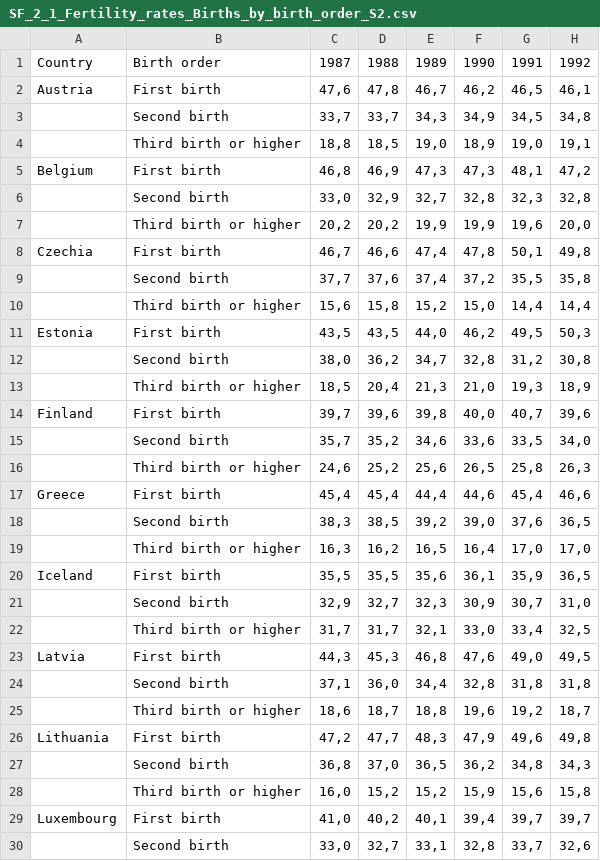
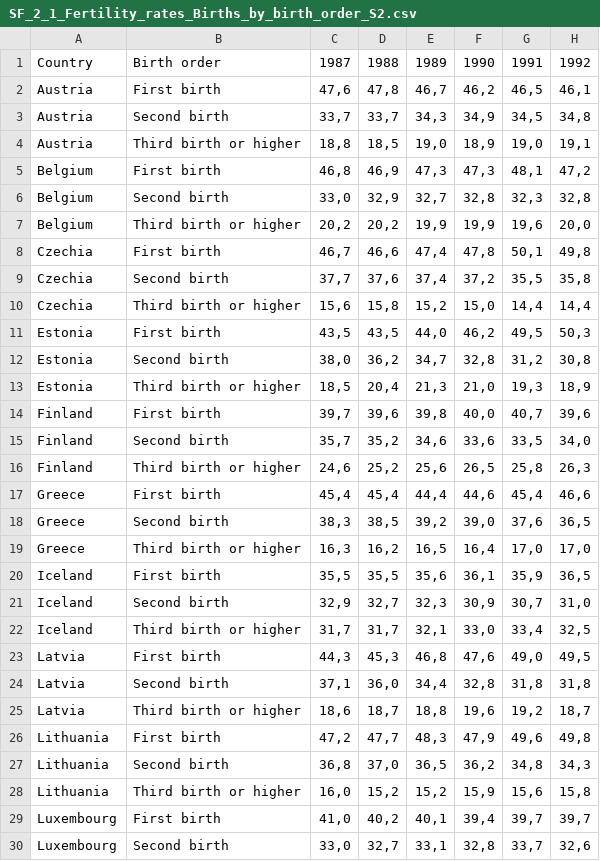
Before and after one commit to YkslB/marriage_statistics, a CSV file: data/Raw/OECD/SF_2_1_Fertility_rates_Births_by_birth_order_S2.csv, drawn as a sheet; only a part is shown; the diff covers the shown part only; the diff names each change by its address in the sheet, - before the commit and + after, or states it on an @@ line.

```diff
--- a/data/Raw/OECD/SF_2_1_Fertility_rates_Births_by_birth_order_S2.csv
+++ b/data/Raw/OECD/SF_2_1_Fertility_rates_Births_by_birth_order_S2.csv
-A3:A4: (empty)
+A3:A4: Austria
-A6:A7: (empty)
+A6:A7: Belgium
-A9:A10: (empty)
+A9:A10: Czechia
-A12:A13: (empty)
+A12:A13: Estonia
-A15:A16: (empty)
+A15:A16: Finland
-A18:A19: (empty)
+A18:A19: Greece
-A21:A22: (empty)
+A21:A22: Iceland
-A24:A25: (empty)
+A24:A25: Latvia
-A27:A28: (empty)
+A27:A28: Lithuania
-A30: (empty)
+A30: Luxembourg
```
Also changed, not shown: 15 edited cells elsewhere in this file, data/Raw/OECD/SF3_3_A_in_private_households_by_partnership_status_S1.csv, data/Raw/OECD/SF3_3_B_ by level of educational attainment_S2.csv, 4 other files.
